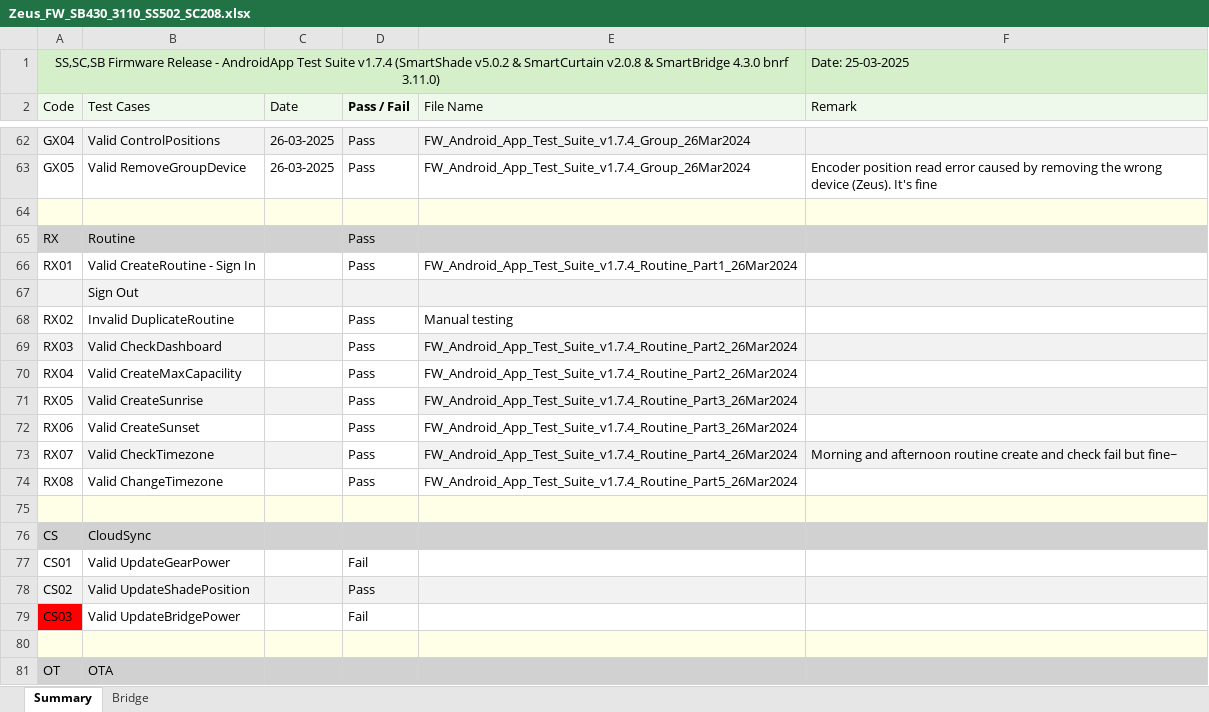
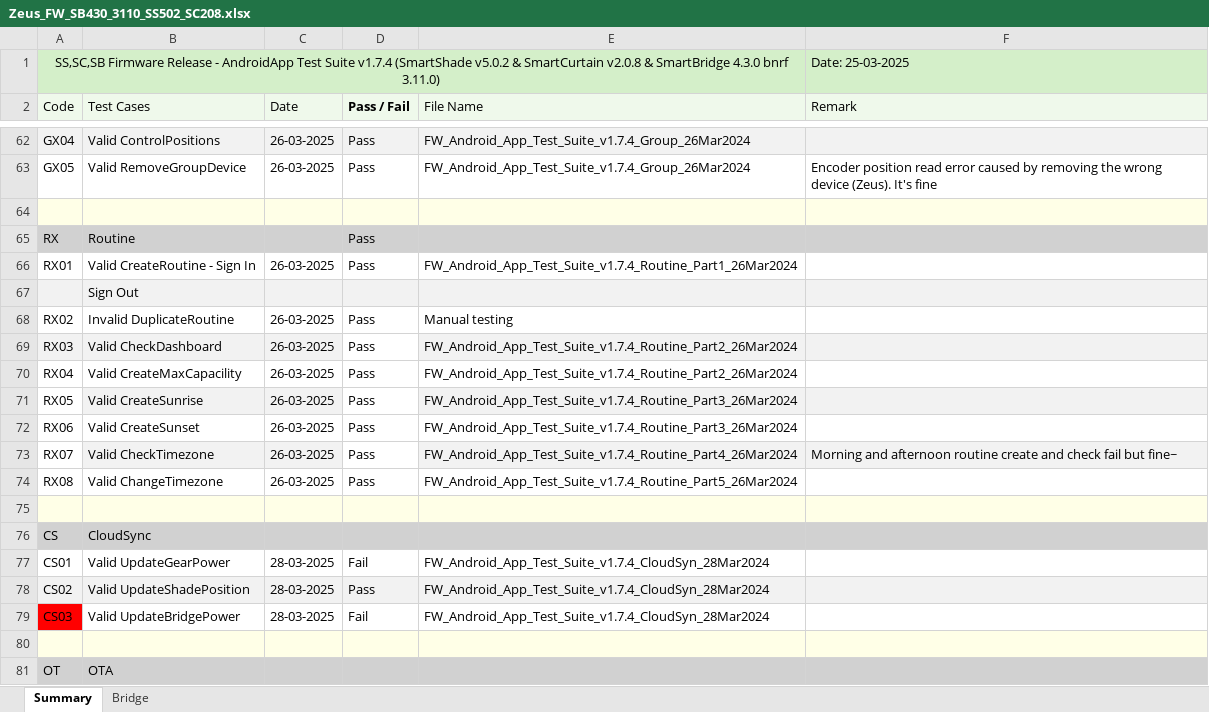
Before and after one commit to Summer-Lo/RYSE_Testing_record, an Excel workbook: Firmware_Release/Zeus/Zeus_FW_SB430_3110_SS502_SC208.xlsx, sheet Summary, drawn as a sheet; only a part is shown, gaps mark what is left out; values as stored, in another font and other column widths than the file's, no borders; conditional formats not drawn; the diff covers the shown part only; the diff names each change by its address in the sheet, - before the commit and + after, or states it on an @@ line.

```diff
--- a/Firmware_Release/Zeus/Zeus_FW_SB430_3110_SS502_SC208.xlsx (sheet Summary)
+++ b/Firmware_Release/Zeus/Zeus_FW_SB430_3110_SS502_SC208.xlsx (sheet Summary)
-C66 (Date): (empty)
+C66 (Date): 26-03-2025
-C68:C74 (Date): (empty)
+C68:C74 (Date): 26-03-2025
-C77:C79 (Date): (empty)
+C77:C79 (Date): 28-03-2025
-E77:E79 (File Name): (empty)
+E77:E79 (File Name): FW_Android_App_Test_Suite_v1.7.4_CloudSyn_28Mar2024
```
Also changed, not shown: 8 edited cells elsewhere in this sheet, 17 other files.
